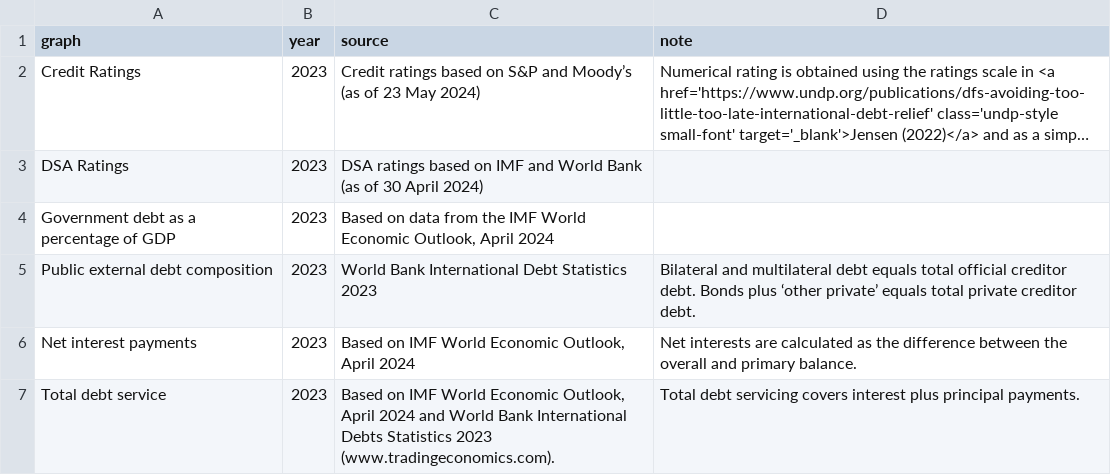
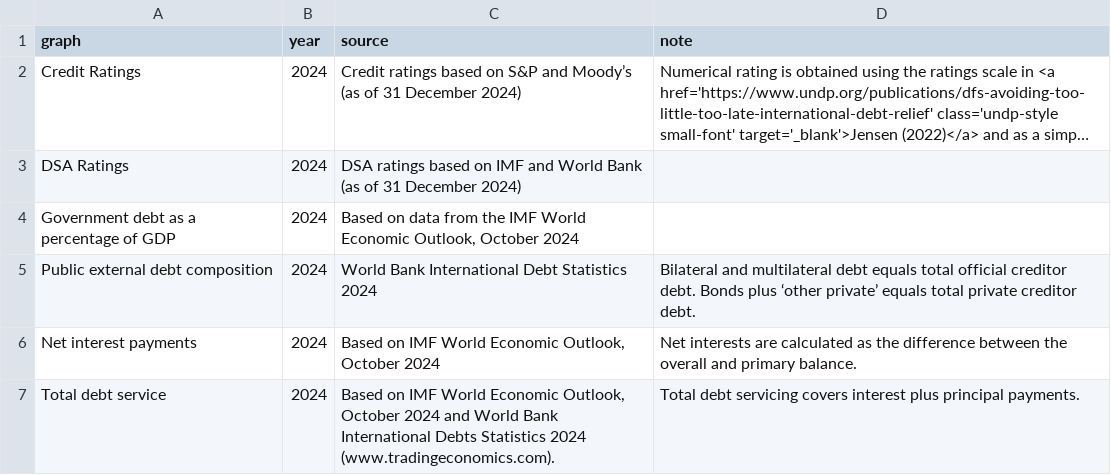
Before and after one commit to UNDP-Data/dv-debt-all-data-repo, a CSV file: data-2024/countries/countries-sources.csv, drawn as a sheet; long unchanged cells end in …; the diff names each change by its address in the sheet, - before the commit and + after, or states it on an @@ line.

Commit message:
Update countries-sources.csv

```diff
--- a/data-2024/countries/countries-sources.csv
+++ b/data-2024/countries/countries-sources.csv
-B2:B7 (year): 2023
+B2:B7 (year): 2024
-C2 (source): …(as of 23 May 2024)
+C2 (source): …(as of 31 December 2024)
-C3 (source): …(as of 30 April 2024)
+C3 (source): …(as of 31 December 2024)
-C4 (source): …Economic Outlook, April 2024
+C4 (source): …Economic Outlook, October 2024
-C5 (source): World Bank International Debt Statistics 2023
+C5 (source): World Bank International Debt Statistics 2024
-C6 (source): …Economic Outlook, April 2024
+C6 (source): …Economic Outlook, October 2024
-C7 (source): …Economic Outlook, April 2024 and World Bank International Debts Statistics 2023 (www.tradingeconomics.com).
+C7 (source): …Economic Outlook, October 2024 and World Bank International Debts Statistics 2024 (www.tradingeconomics.com).
```
